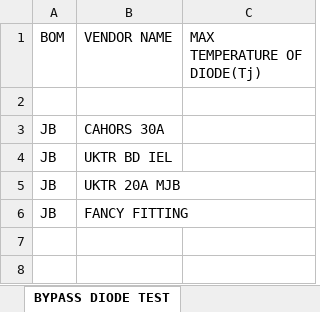
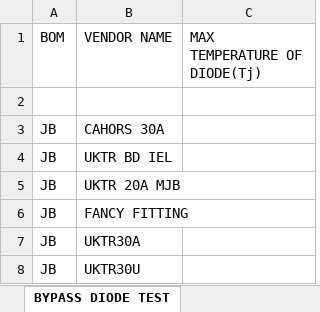
Before and after one commit to naveen221001/rnd-solar-api, an Excel workbook: data/Solar_Lab_Tests.xlsx, sheet BYPASS DIODE TEST, drawn as a sheet; values as stored, in another font and other column widths than the file's, no borders; table styles not drawn; the diff names each change by its address in the sheet, - before the commit and + after, or states it on an @@ line.

```diff
--- a/data/Solar_Lab_Tests.xlsx (sheet BYPASS DIODE TEST)
+++ b/data/Solar_Lab_Tests.xlsx (sheet BYPASS DIODE TEST)
+row 7: JB | UKTR30A
+row 8: JB | UKTR30U
```
Also changed, not shown: sheet Test Data, 2 other files.
